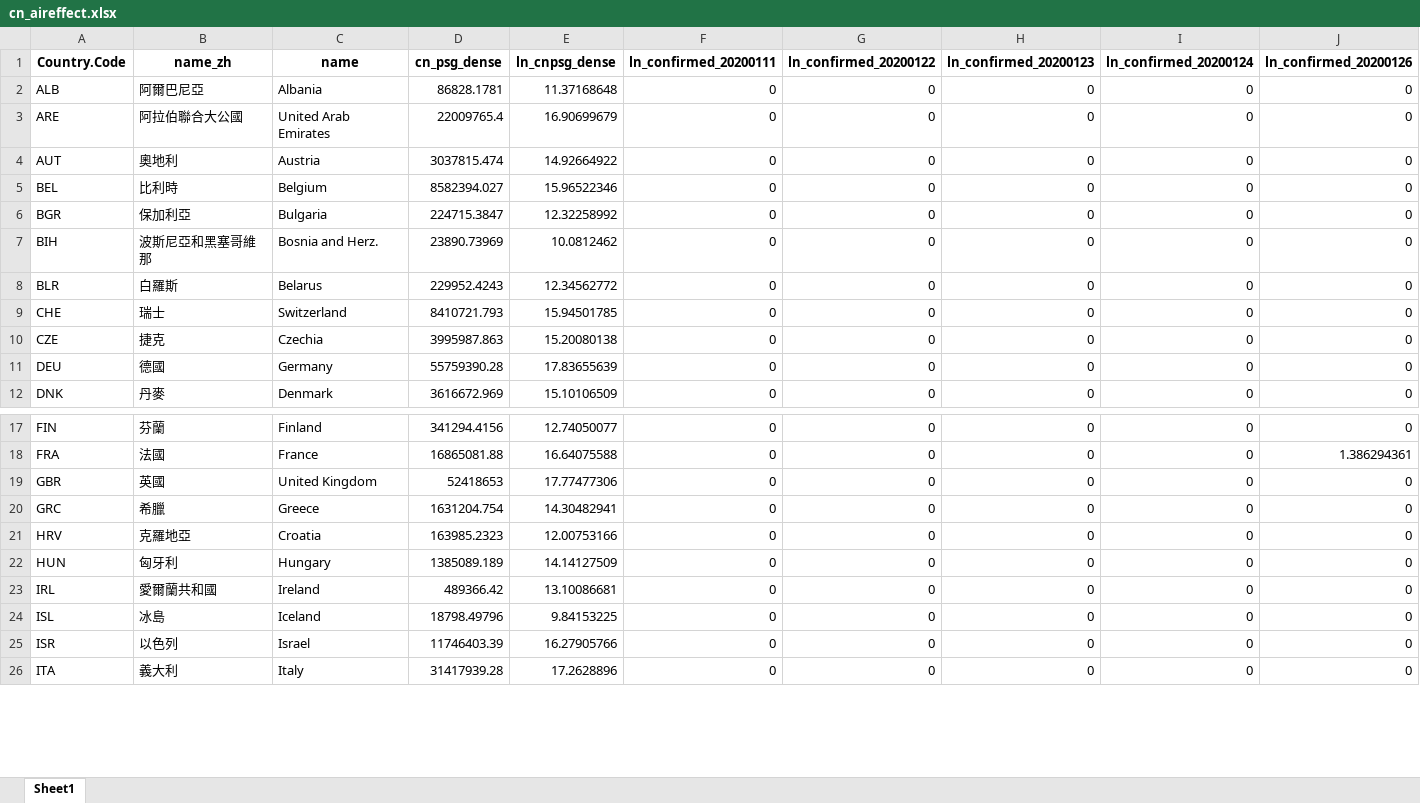
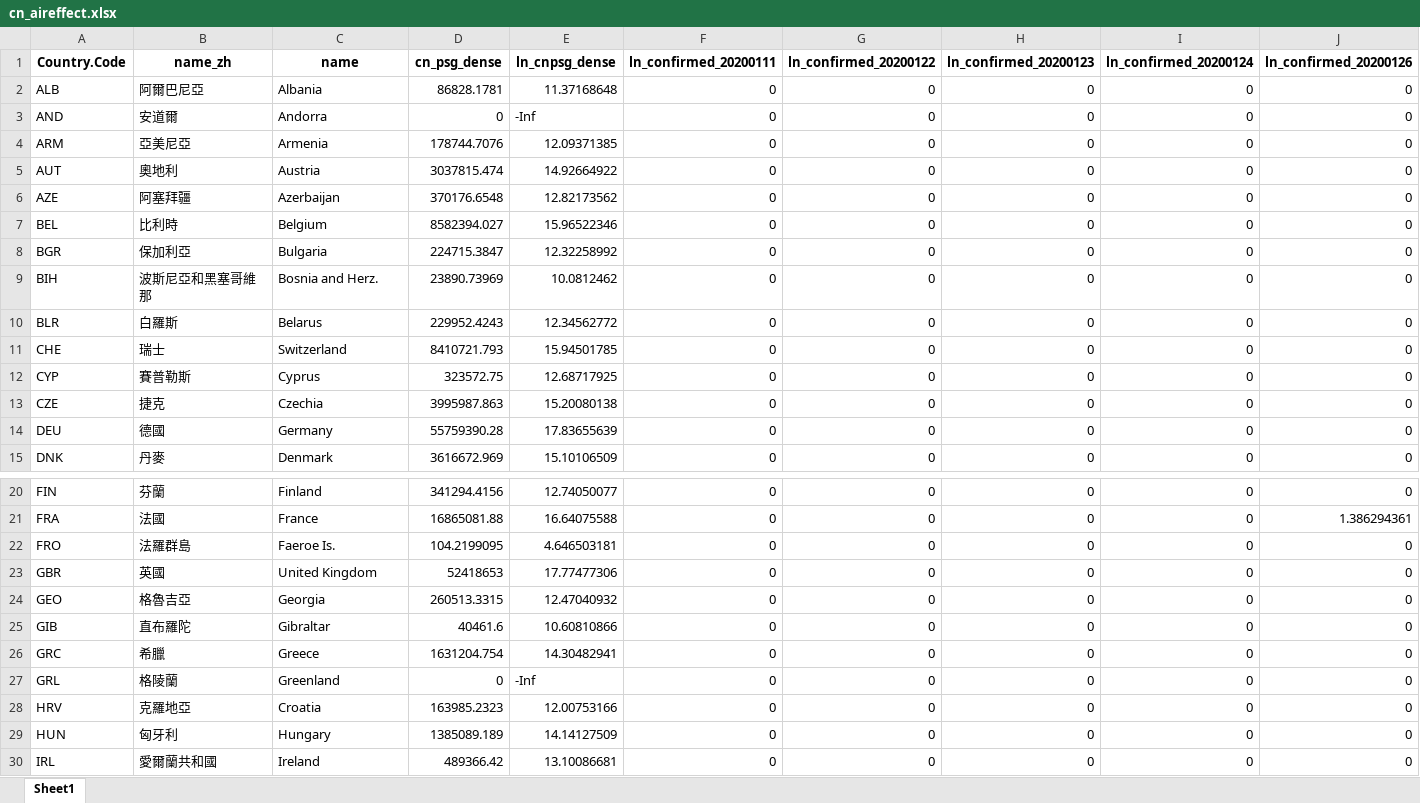
Before and after one commit to torrentpien/covid_travel, an Excel workbook: result/cn_aireffect.xlsx, sheet Sheet1, drawn as a sheet; only a part is shown, gaps mark what is left out; the shorter side is filled out with more unchanged rows; values as stored, in another font and other column widths than the file's, no borders; removed rows and columns are numbered as before the commit, all else as after; rows hold the shown columns only; the diff covers the shown part only; the diff names each change by its address in the sheet, - before the commit and + after, or states it on an @@ line.

```diff
--- a/result/cn_aireffect.xlsx (sheet Sheet1)
+++ b/result/cn_aireffect.xlsx (sheet Sheet1)
-row 3: ARE | 阿拉伯聯合大公國 | United Arab Emirates | 22009765.4 | 16.90699679 | 0 | 0 | 0 | 0 | 0
+row 3: AND | 安道爾 | Andorra | 0 | -Inf | 0 | 0 | 0 | 0 | 0
+row 4: ARM | 亞美尼亞 | Armenia | 178744.7076 | 12.09371385 | 0 | 0 | 0 | 0 | 0
+row 6: AZE | 阿塞拜疆 | Azerbaijan | 370176.6548 | 12.82173562 | 0 | 0 | 0 | 0 | 0
+row 12: CYP | 賽普勒斯 | Cyprus | 323572.75 | 12.68717925 | 0 | 0 | 0 | 0 | 0
+row 22: FRO | 法羅群島 | Faeroe Is. | 104.2199095 | 4.646503181 | 0 | 0 | 0 | 0 | 0
+row 24: GEO | 格魯吉亞 | Georgia | 260513.3315 | 12.47040932 | 0 | 0 | 0 | 0 | 0
+row 25: GIB | 直布羅陀 | Gibraltar | 40461.6 | 10.60810866 | 0 | 0 | 0 | 0 | 0
+row 27: GRL | 格陵蘭 | Greenland | 0 | -Inf | 0 | 0 | 0 | 0 | 0
```
Also changed, not shown: 14 added rows and 1 removed row elsewhere in this sheet, 24 other files.
